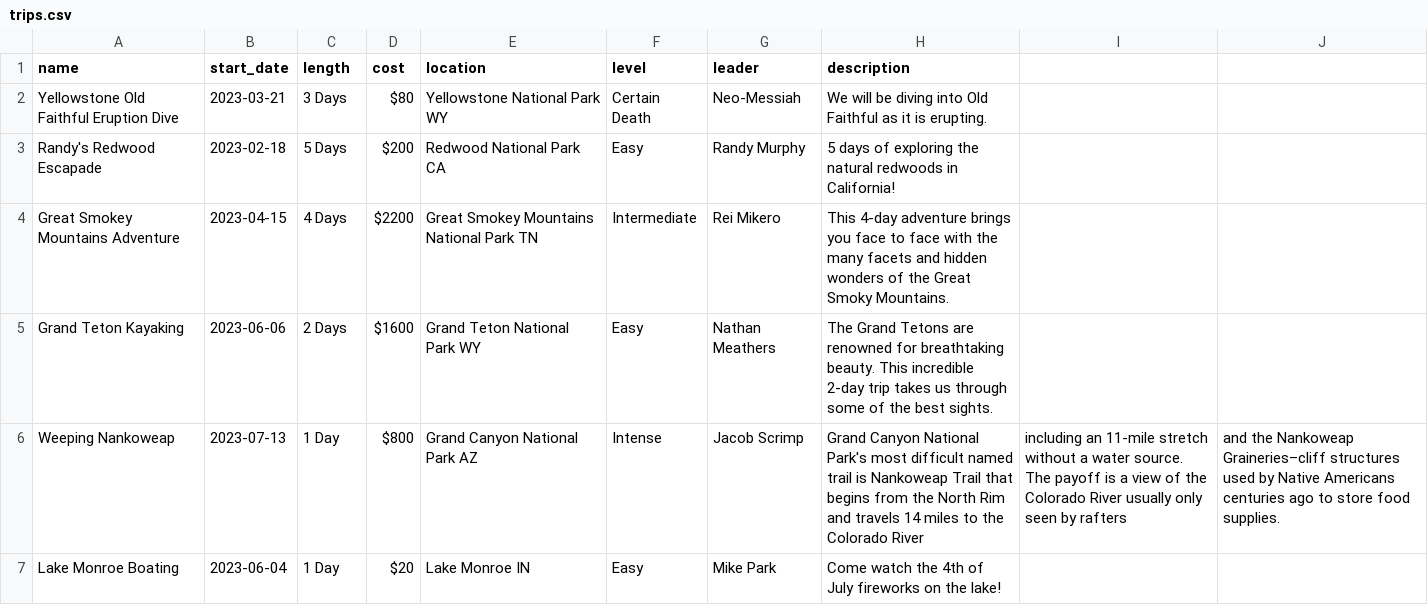
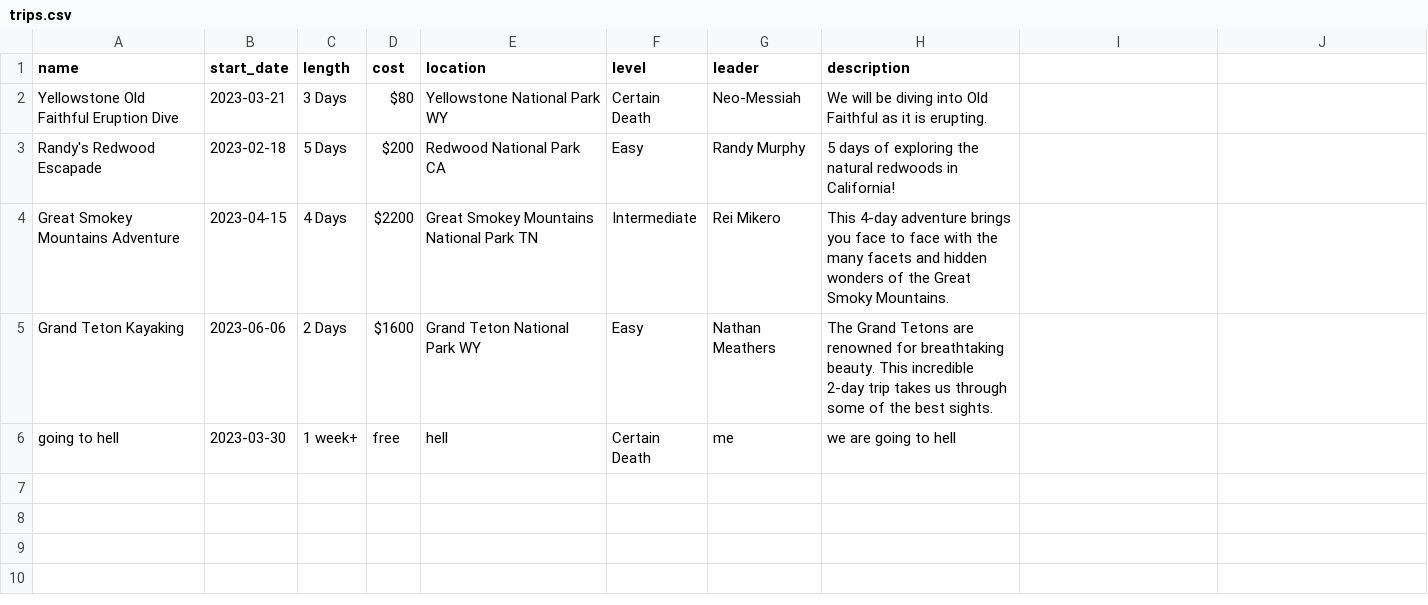
Before and after one commit to gavsimps/I211_project, a CSV file: trips.csv, drawn as a sheet; removed rows and columns are numbered as before the commit, all else as after; the diff names each change by its address in the sheet, - before the commit and + after, or states it on an @@ line.

```diff
--- a/trips.csv
+++ b/trips.csv
-row 6: Weeping Nankoweap | 2023-07-13 | 1 Day | $800 | Grand Canyon National Park AZ | Intense | Jacob Scrimp | Grand Canyon National Park's most difficult named trail is Nankoweap Trail that begins from the North Rim and travels 14 miles to the Colorado River | including an 11-mile stretch without a water source. The payoff is a view of the Colorado River usually only seen by rafters | and the Nankoweap Graineries–cliff structures used by Native Americans centuries ago to store food supplies.
-row 7: Lake Monroe Boating | 2023-06-04 | 1 Day | $20 | Lake Monroe IN | Easy | Mike Park | Come watch the 4th of July fireworks on the lake!
+row 6: going to hell | 2023-03-30 | 1 week+ | free | hell | Certain Death | me | we are going to hell
```
Also changed, not shown: members.csv, 5 other files.
